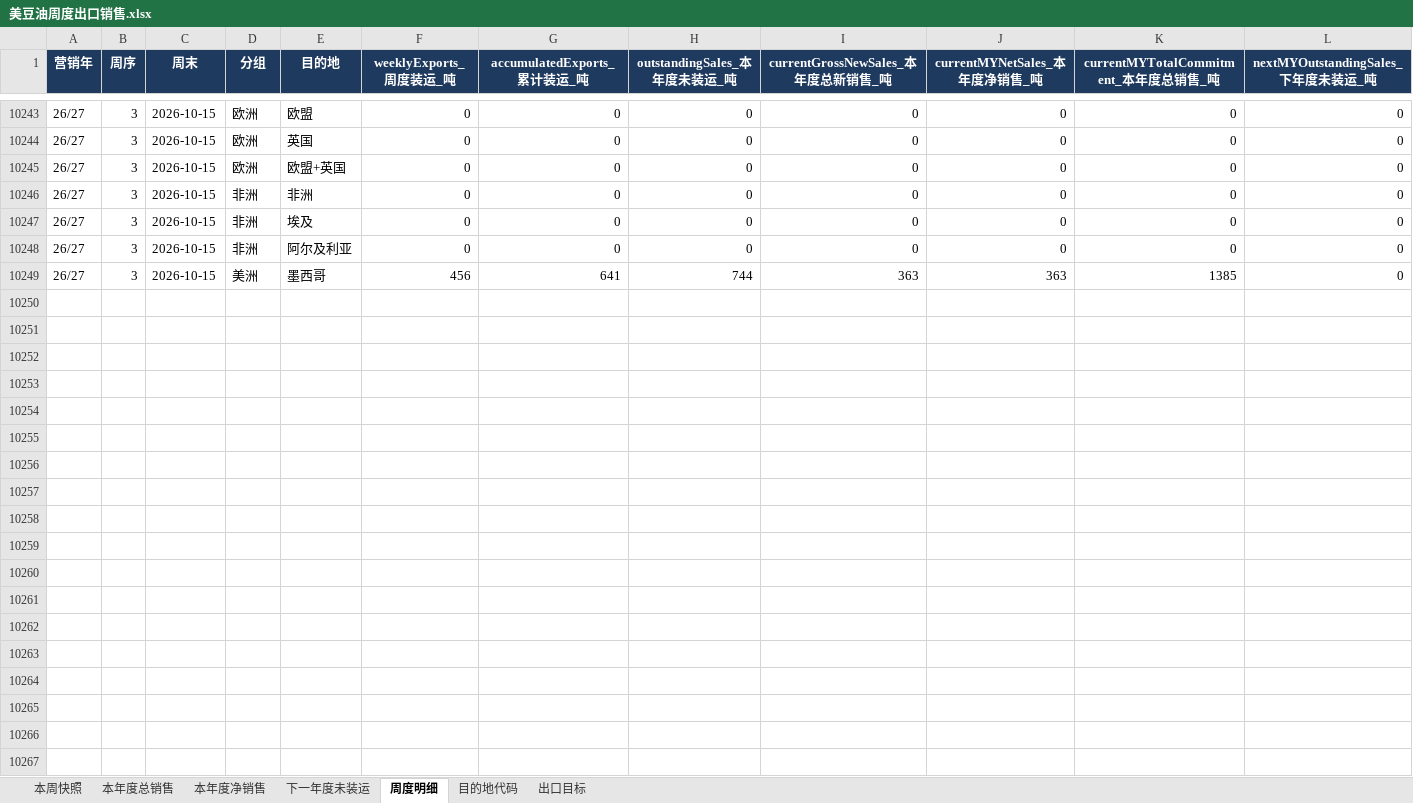
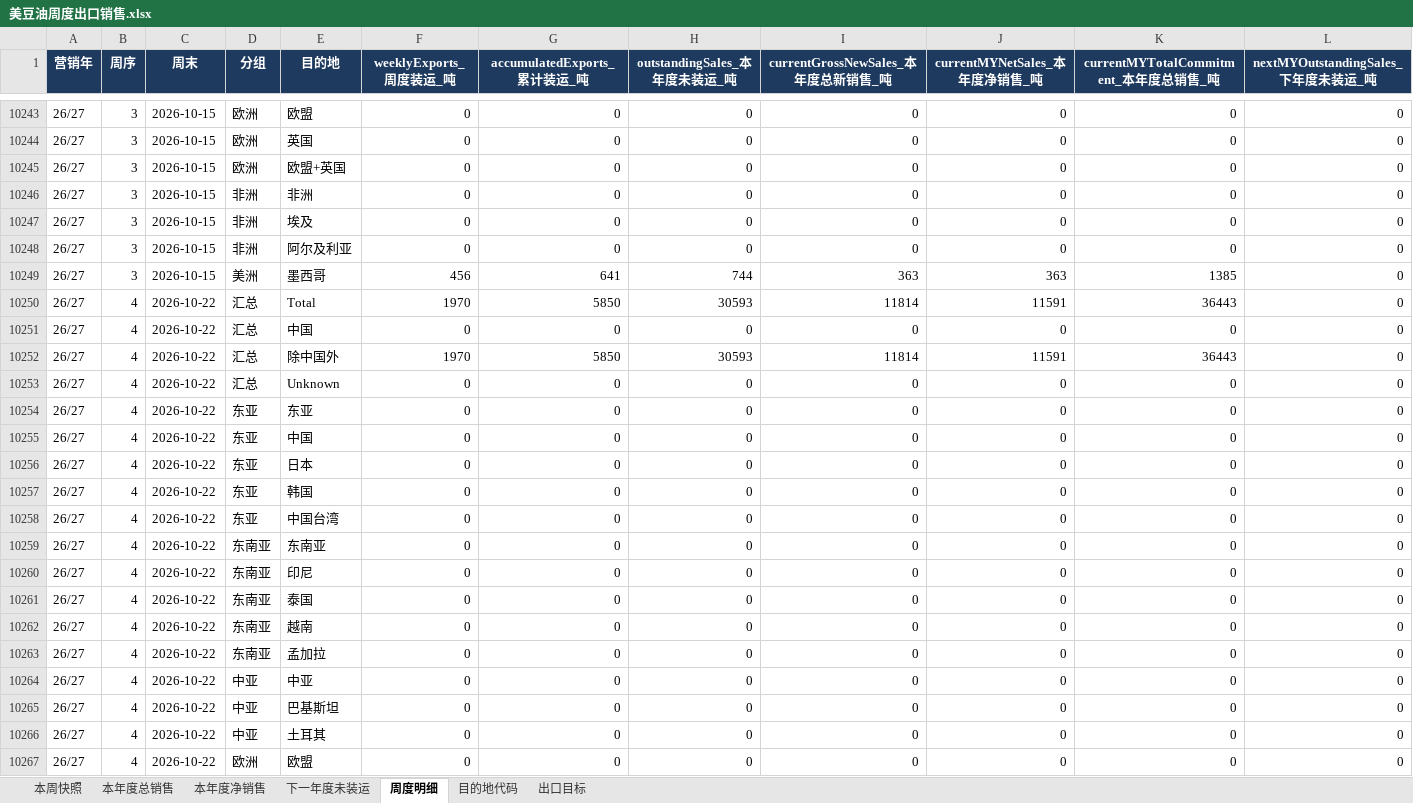
Before and after one commit to 0030carina-gif/us-weekly-export, an Excel workbook: 美豆油周度出口销售.xlsx, sheet 周度明细, drawn as a sheet; only a part is shown, gaps mark what is left out; values as stored, in another font and other column widths than the file's, no borders; rows hold the shown columns only; the diff covers the shown part only; the diff names each change by its address in the sheet, - before the commit and + after, or states it on an @@ line.

```diff
--- a/美豆油周度出口销售.xlsx (sheet 周度明细)
+++ b/美豆油周度出口销售.xlsx (sheet 周度明细)
+row 10250: 26/27 | 4 | 2026-10-22 | 汇总 | Total | 1970 | 5850 | 30593 | 11814 | 11591 | 36443 | 0
+row 10251: 26/27 | 4 | 2026-10-22 | 汇总 | 中国 | 0 | 0 | 0 | 0 | 0 | 0 | 0
+row 10252: 26/27 | 4 | 2026-10-22 | 汇总 | 除中国外 | 1970 | 5850 | 30593 | 11814 | 11591 | 36443 | 0
+row 10253: 26/27 | 4 | 2026-10-22 | 汇总 | Unknown | 0 | 0 | 0 | 0 | 0 | 0 | 0
+row 10254: 26/27 | 4 | 2026-10-22 | 东亚 | 东亚 | 0 | 0 | 0 | 0 | 0 | 0 | 0
+row 10255: 26/27 | 4 | 2026-10-22 | 东亚 | 中国 | 0 | 0 | 0 | 0 | 0 | 0 | 0
+row 10256: 26/27 | 4 | 2026-10-22 | 东亚 | 日本 | 0 | 0 | 0 | 0 | 0 | 0 | 0
+row 10257: 26/27 | 4 | 2026-10-22 | 东亚 | 韩国 | 0 | 0 | 0 | 0 | 0 | 0 | 0
+row 10258: 26/27 | 4 | 2026-10-22 | 东亚 | 中国台湾 | 0 | 0 | 0 | 0 | 0 | 0 | 0
+row 10259: 26/27 | 4 | 2026-10-22 | 东南亚 | 东南亚 | 0 | 0 | 0 | 0 | 0 | 0 | 0
+row 10260: 26/27 | 4 | 2026-10-22 | 东南亚 | 印尼 | 0 | 0 | 0 | 0 | 0 | 0 | 0
+row 10261: 26/27 | 4 | 2026-10-22 | 东南亚 | 泰国 | 0 | 0 | 0 | 0 | 0 | 0 | 0
+row 10262: 26/27 | 4 | 2026-10-22 | 东南亚 | 越南 | 0 | 0 | 0 | 0 | 0 | 0 | 0
+row 10263: 26/27 | 4 | 2026-10-22 | 东南亚 | 孟加拉 | 0 | 0 | 0 | 0 | 0 | 0 | 0
+row 10264: 26/27 | 4 | 2026-10-22 | 中亚 | 中亚 | 0 | 0 | 0 | 0 | 0 | 0 | 0
+row 10265: 26/27 | 4 | 2026-10-22 | 中亚 | 巴基斯坦 | 0 | 0 | 0 | 0 | 0 | 0 | 0
+row 10266: 26/27 | 4 | 2026-10-22 | 中亚 | 土耳其 | 0 | 0 | 0 | 0 | 0 | 0 | 0
+row 10267: 26/27 | 4 | 2026-10-22 | 欧洲 | 欧盟 | 0 | 0 | 0 | 0 | 0 | 0 | 0
```
Also changed, not shown: 6 added rows elsewhere in this sheet, sheet 本周快照, sheet 本年度净销售, sheet 本年度总销售, sheet 下一年度未装运, 美软红冬小麦周度出口销售.xlsx, 13 other files.
